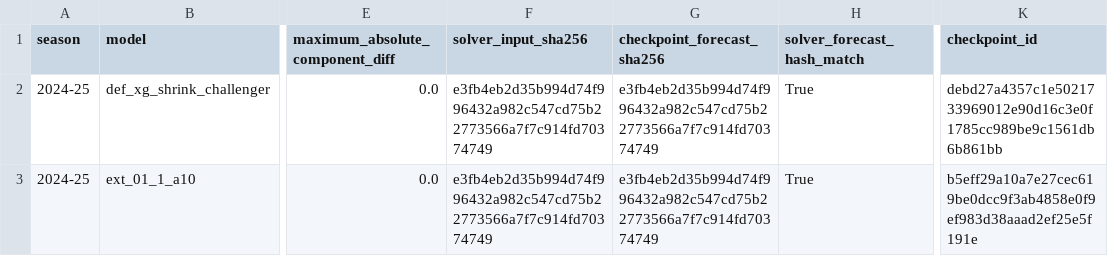
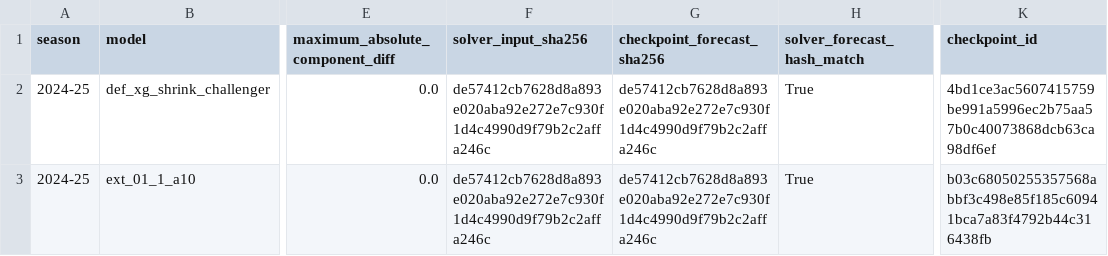
Before and after one commit to JubileeZ/fpl-jubilee-ascent, a CSV file: docs/research/candidate-ideation/prototypes/ext_01_1/s2_prefix_parity.csv, drawn as a sheet; only a part is shown, gaps mark what is left out; the diff names each change by its address in the sheet, - before the commit and + after, or states it on an @@ line.

```diff
--- a/docs/research/candidate-ideation/prototypes/ext_01_1/s2_prefix_parity.csv
+++ b/docs/research/candidate-ideation/prototypes/ext_01_1/s2_prefix_parity.csv
-F2:F3 (solver_input_sha256): e3fb4eb2d35b994d74f996432a982c547cd75b22773566a7f7c914fd70374749
+F2:F3 (solver_input_sha256): de57412cb7628d8a893e020aba92e272e7c930f1d4c4990d9f79b2c2affa246c
-G2:G3 (checkpoint_forecast_sha256): e3fb4eb2d35b994d74f996432a982c547cd75b22773566a7f7c914fd70374749
+G2:G3 (checkpoint_forecast_sha256): de57412cb7628d8a893e020aba92e272e7c930f1d4c4990d9f79b2c2affa246c
-K2 (checkpoint_id): debd27a4357c1e5021733969012e90d16c3e0f1785cc989be9c1561db6b861bb
+K2 (checkpoint_id): 4bd1ce3ac5607415759be991a5996ec2b75aa57b0c40073868dcb63ca98df6ef
-K3 (checkpoint_id): b5eff29a10a7e27cec619be0dcc9f3ab4858e0f9ef983d38aaad2ef25e5f191e
+K3 (checkpoint_id): b03c68050255357568abbf3c498e85f185c60941bca7a83f4792b44c316438fb
```
Also changed, not shown: docs/research/candidate-ideation/idea_queue.csv, docs/research/candidate-ideation/prototypes/ext_01_1/s2_execution_status.csv, 10 other files.
